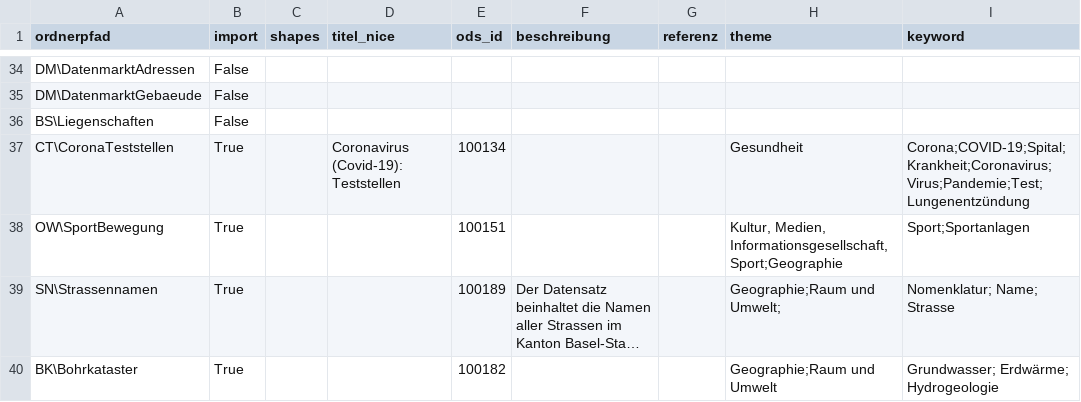
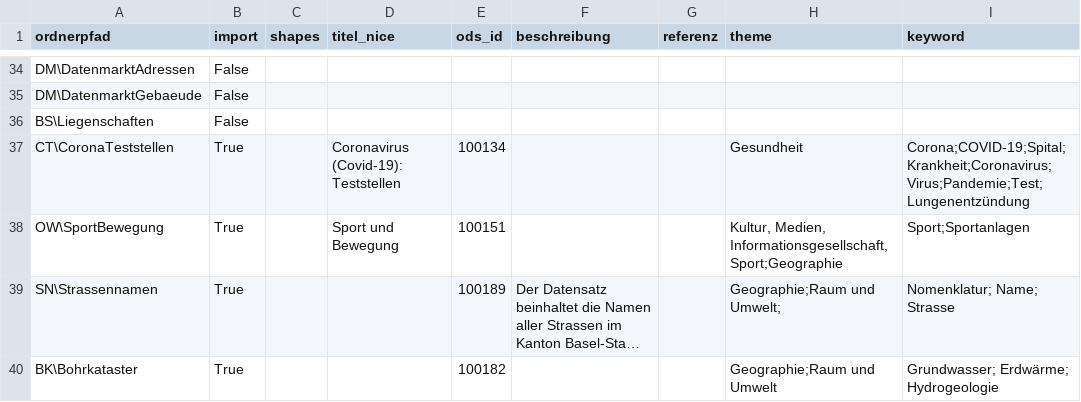
Before and after one commit to opendatabs/data-processing, a CSV file: gva_geodatenshop/Metadata.csv, drawn as a sheet; only a part is shown, gaps mark what is left out; long unchanged cells end in …; the diff names each change by its address in the sheet, - before the commit and + after, or states it on an @@ line.

Commit message:
Change title_nice for Sport und Bewegung

```diff
--- a/gva_geodatenshop/Metadata.csv
+++ b/gva_geodatenshop/Metadata.csv
-D38 (titel_nice): (empty)
+D38 (titel_nice): Sport und Bewegung
```
